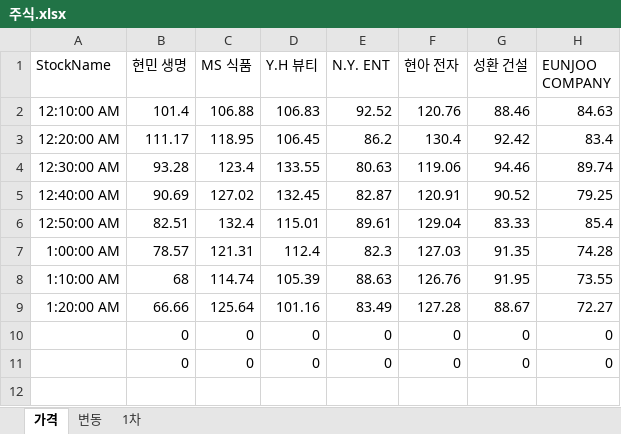
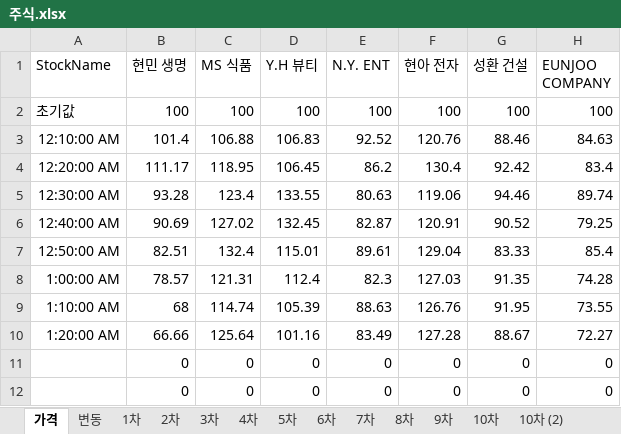
Before and after one commit to hyeona3241/Exjam_Stock, an Excel workbook: 주식.xlsx, sheet 가격, drawn as a sheet; values as stored, in another font and other column widths than the file's, no borders; the diff names each change by its address in the sheet, - before the commit and + after, or states it on an @@ line.

```diff
--- a/주식.xlsx (sheet 가격)
+++ b/주식.xlsx (sheet 가격)
+sheet tab: 2차
+sheet tab: 3차
+sheet tab: 4차
+sheet tab: 5차
+sheet tab: 6차
+sheet tab: 7차
+sheet tab: 8차
+sheet tab: 9차
+sheet tab: 10차
+sheet tab: 10차 (2)
+row 2: 초기값 | 100 | 100 | 100 | 100 | 100 | 100 | 100
```
Also changed, not shown: sheet 1차, formulas that keep their value, 3 other files.
